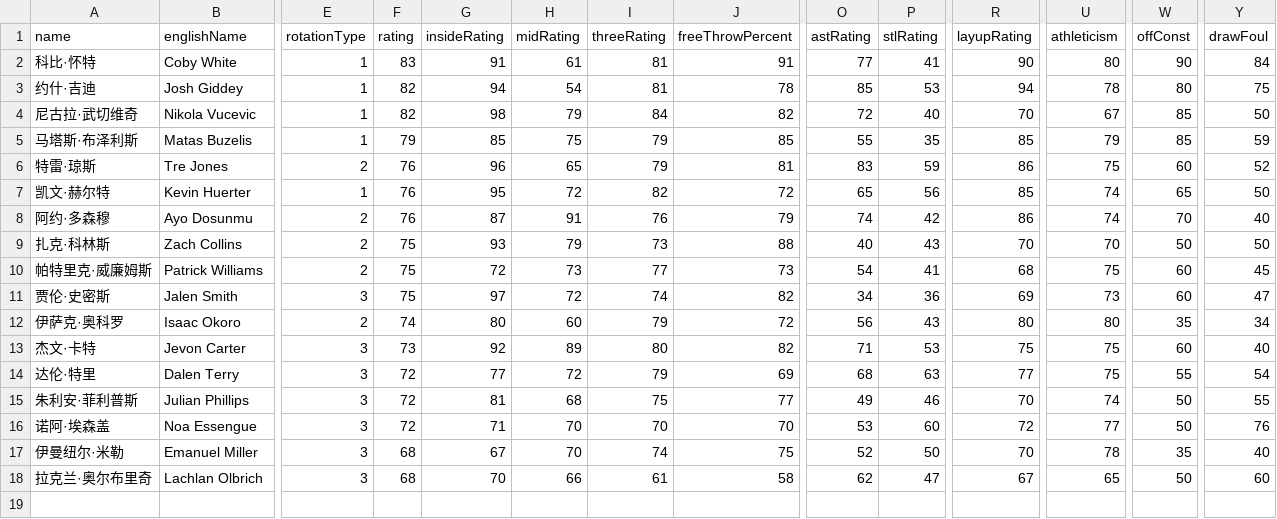
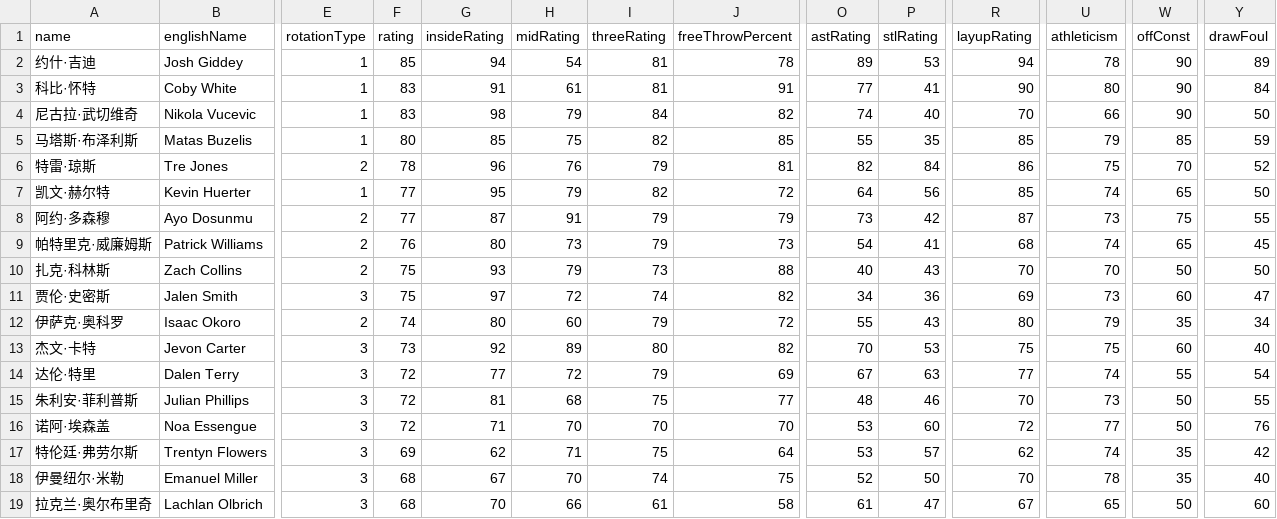
Before and after one commit to MikeYan01/NBA-sim, a CSV file: database/roster/Bulls.csv, drawn as a sheet; only a part is shown, gaps mark what is left out; removed rows and columns are numbered as before the commit, all else as after; rows hold the shown columns only; the diff names each change by its address in the sheet, - before the commit and + after, or states it on an @@ line.

Commit message:
Roster update

```diff
--- a/database/roster/Bulls.csv
+++ b/database/roster/Bulls.csv
+row 2: 约什·吉迪 | Josh Giddey | 1 | 85 | 94 | 54 | 81 | 78 | 89 | 53 | 94 | 78 | 90 | 89
-row 3: 约什·吉迪 | Josh Giddey | 1 | 82 | 94 | 54 | 81 | 78 | 85 | 53 | 94 | 78 | 80 | 75
-F4 (rating): 82
+F4 (rating): 83
-O4 (astRating): 72
+O4 (astRating): 74
-U4 (athleticism): 67
+U4 (athleticism): 66
-W4 (offConst): 85
+W4 (offConst): 90
-F5 (rating): 79
+F5 (rating): 80
-I5 (threeRating): 79
+I5 (threeRating): 82
-F6 (rating): 76
+F6 (rating): 78
-H6 (midRating): 65
+H6 (midRating): 76
-O6 (astRating): 83
+O6 (astRating): 82
-P6 (stlRating): 59
+P6 (stlRating): 84
-W6 (offConst): 60
+W6 (offConst): 70
-F7:F8 (rating): 76
+F7:F8 (rating): 77
-H7 (midRating): 72
+H7 (midRating): 79
-O7 (astRating): 65
+O7 (astRating): 64
-I8 (threeRating): 76
+I8 (threeRating): 79
-O8 (astRating): 74
+O8 (astRating): 73
-R8 (layupRating): 86
+R8 (layupRating): 87
-U8 (athleticism): 74
+U8 (athleticism): 73
-W8 (offConst): 70
+W8 (offConst): 75
-Y8 (drawFoul): 40
+Y8 (drawFoul): 55
+row 9: 帕特里克·威廉姆斯 | Patrick Williams | 2 | 76 | 80 | 73 | 79 | 73 | 54 | 41 | 68 | 74 | 65 | 45
-row 10: 帕特里克·威廉姆斯 | Patrick Williams | 2 | 75 | 72 | 73 | 77 | 73 | 54 | 41 | 68 | 75 | 60 | 45
-O12 (astRating): 56
+O12 (astRating): 55
-U12 (athleticism): 80
+U12 (athleticism): 79
-O13 (astRating): 71
+O13 (astRating): 70
-O14 (astRating): 68
+O14 (astRating): 67
-U14 (athleticism): 75
+U14 (athleticism): 74
-O15 (astRating): 49
+O15 (astRating): 48
-U15 (athleticism): 74
+U15 (athleticism): 73
+row 17: 特伦廷·弗劳尔斯 | Trentyn Flowers | 3 | 69 | 62 | 71 | 75 | 64 | 53 | 57 | 62 | 74 | 35 | 42
-O19 (astRating): 62
+O19 (astRating): 61
```
Also changed, not shown: database/roster/Celtics.csv, database/roster/Clippers.csv, 30 other files.
